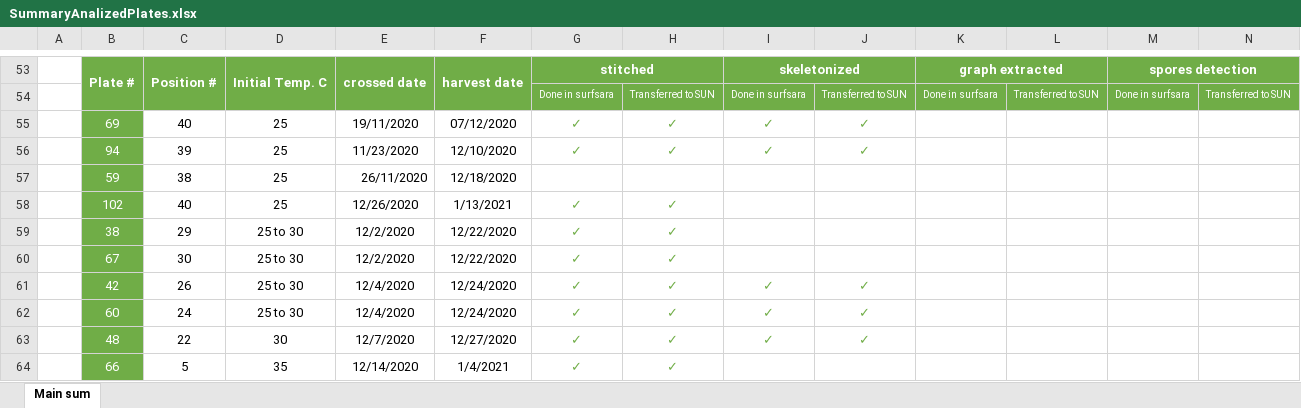
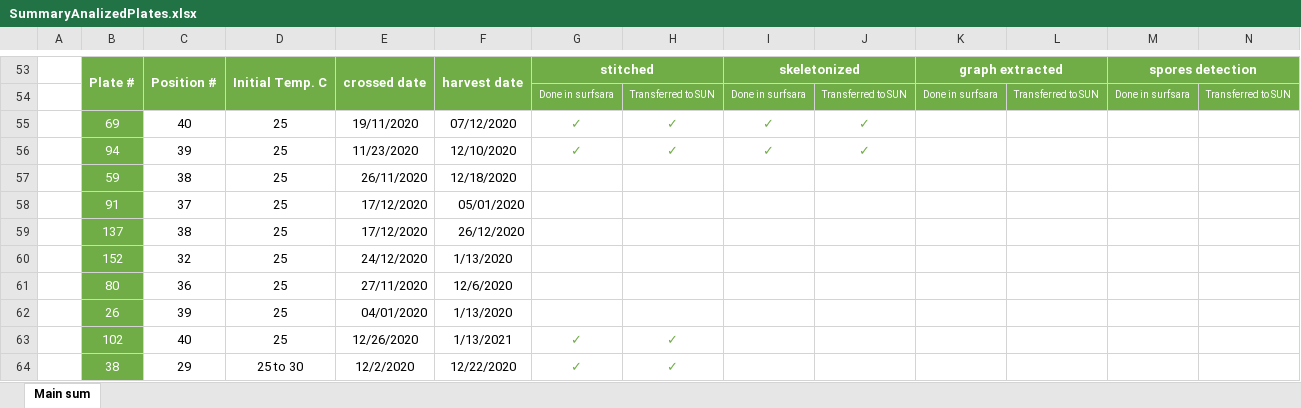
Before and after one commit to Cocopyth/AMFtrack, an Excel workbook: plate_info/SummaryAnalizedPlates.xlsx, sheet Main sum, drawn as a sheet; only a part is shown, gaps mark what is left out; the shorter side is filled out with more unchanged rows; values as stored, in another font and other column widths than the file's, no borders; rows hold the shown columns only; the diff names each change by its address in the sheet, - before the commit and + after, or states it on an @@ line.

```diff
--- a/plate_info/SummaryAnalizedPlates.xlsx (sheet Main sum)
+++ b/plate_info/SummaryAnalizedPlates.xlsx (sheet Main sum)
+row 58:  | 91 | 37 | 25 | 17/12/2020 | 05/01/2020
+row 59:  | 137 | 38 | 25 | 17/12/2020 | 26/12/2020
+row 60:  | 152 | 32 | 25 | 24/12/2020 | 1/13/2020
+row 61:  | 80 | 36 | 25 | 27/11/2020 | 12/6/2020
+row 62:  | 26 | 39 | 25 | 04/01/2020 | 1/13/2020
```
Also changed, not shown: 8 other files.
